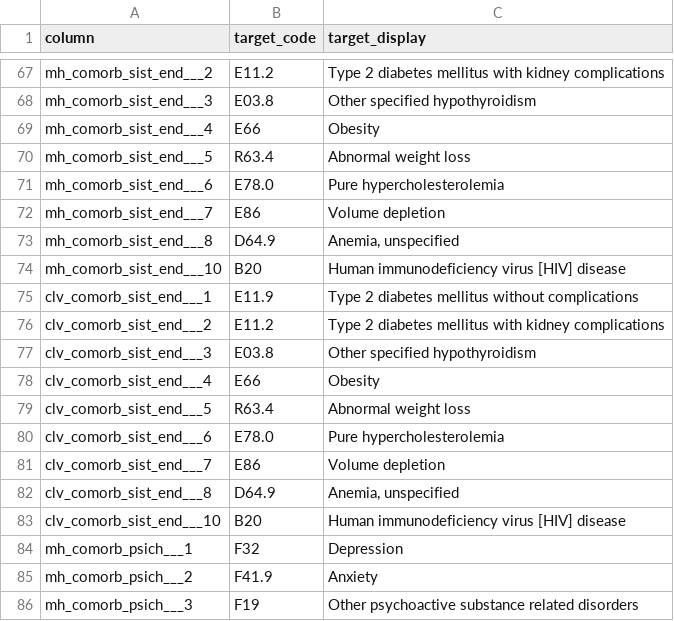
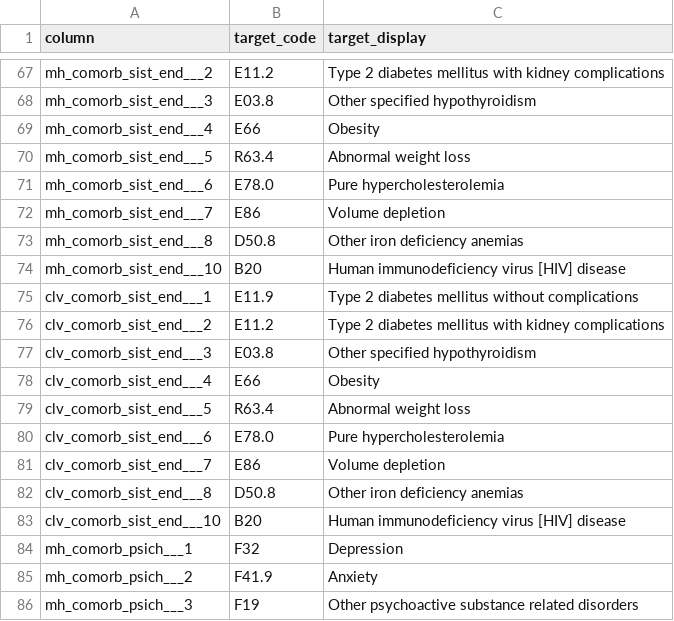
Before and after one commit to aiccelerate/data-integration-suite, a CSV file: mapping-contexts/pilot2-unipd/diagnosis-concept-map.csv, drawn as a sheet; only a part is shown, gaps mark what is left out.

```diff
--- a/mapping-contexts/pilot2-unipd/diagnosis-concept-map.csv
+++ b/mapping-contexts/pilot2-unipd/diagnosis-concept-map.csv
@@ -72,3 +72,3 @@ mh_comorb_sist_end___6,E78.0,"Pure hypercholesterolemia"
 mh_comorb_sist_end___7,E86,"Volume depletion"
-mh_comorb_sist_end___8,D64.9,"Anemia, unspecified"
+mh_comorb_sist_end___8,D50.8,"Other iron deficiency anemias"
 mh_comorb_sist_end___10,B20,"Human immunodeficiency virus [HIV] disease"
@@ -81,3 +81,3 @@ clv_comorb_sist_end___6,E78.0,"Pure hypercholesterolemia"
 clv_comorb_sist_end___7,E86,"Volume depletion"
-clv_comorb_sist_end___8,D64.9,"Anemia, unspecified"
+clv_comorb_sist_end___8,D50.8,"Other iron deficiency anemias"
 clv_comorb_sist_end___10,B20,"Human immunodeficiency virus [HIV] disease"
```
Also changed, not shown: mapping-contexts/pilot2-unipd/symptom-concept-map.csv, 15 other files.
